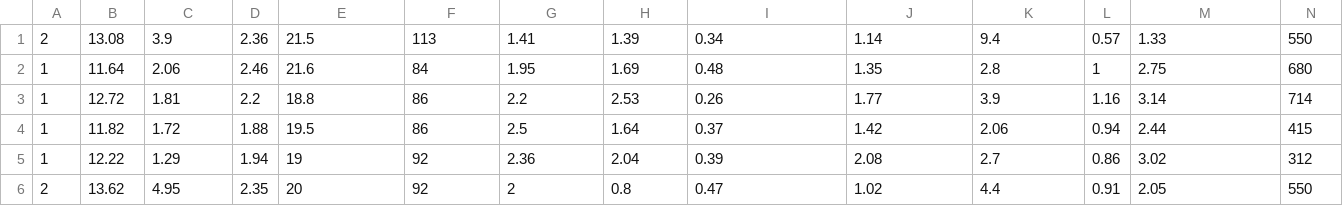
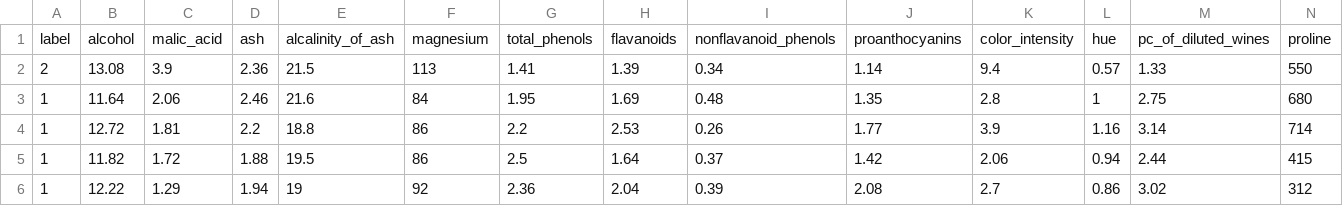
Before and after one commit to idc101/dl4j-wine, a CSV file: src/main/resources/wine-test.csv, drawn as a sheet; only a part is shown; the shorter side is filled out with more unchanged rows.

```diff
--- a/src/main/resources/wine-test.csv
+++ b/src/main/resources/wine-test.csv
@@ -1 +1,2 @@
+label,alcohol,malic_acid,ash,alcalinity_of_ash,magnesium,total_phenols,flavanoids,nonflavanoid_phenols,proanthocyanins,color_intensity,hue,pc_of_diluted_wines,proline
 2,13.08,3.9,2.36,21.5,113,1.41,1.39,0.34,1.14,9.4,0.57,1.33,550
```
Also changed, not shown: src/main/resources/wine-train.csv, src/main/resources/wine.csv, 6 other files.
